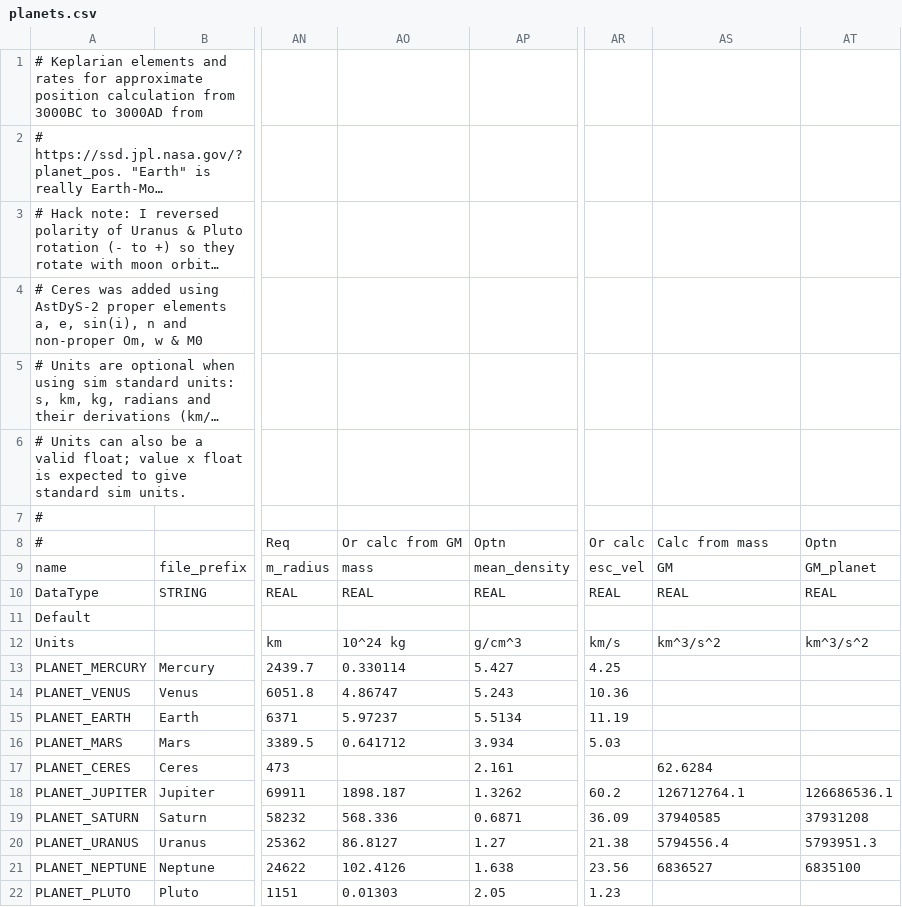
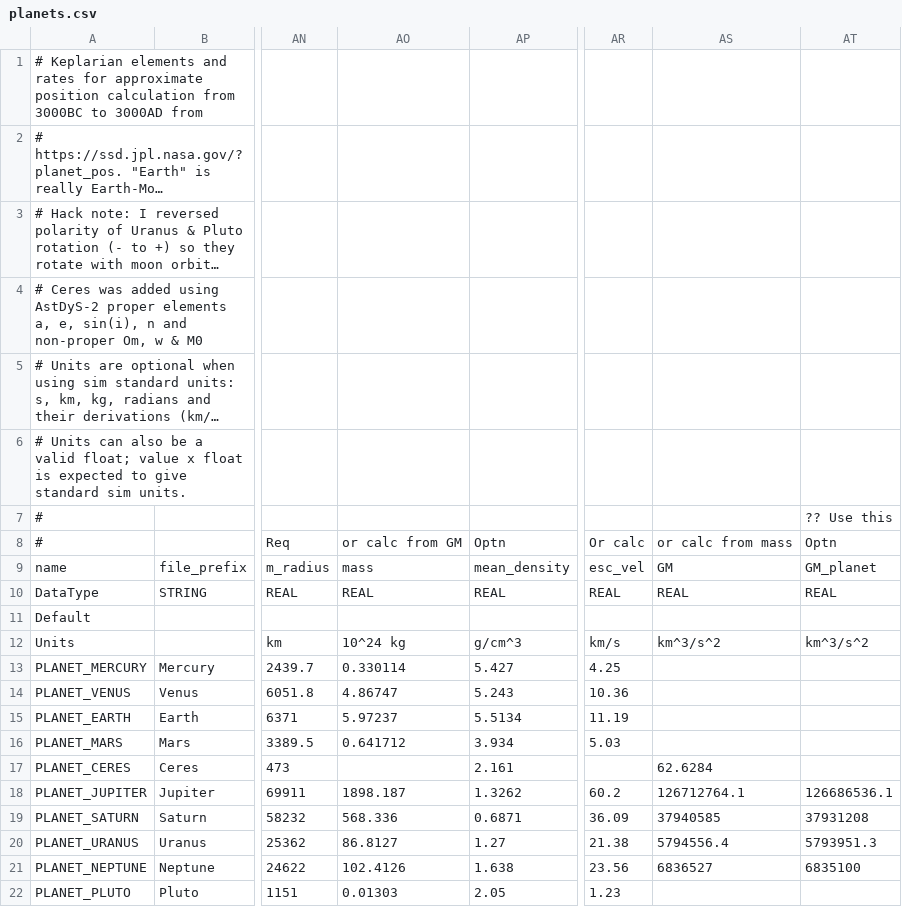
Before and after one commit to ivoyager/ivoyager, a CSV file: data/solar_system/planets.csv, drawn as a sheet; only a part is shown, gaps mark what is left out; long unchanged cells end in …; the diff names each change by its address in the sheet, - before the commit and + after, or states it on an @@ line.

```diff
--- a/data/solar_system/planets.csv
+++ b/data/solar_system/planets.csv
-AT7: (empty)
+AT7: ?? Use this
-AO8: Or calc from GM
+AO8: or calc from GM
-AS8: Calc from mass
+AS8: or calc from mass
```
Also changed, not shown: data/text/gui_text.csv, 6 other files.
